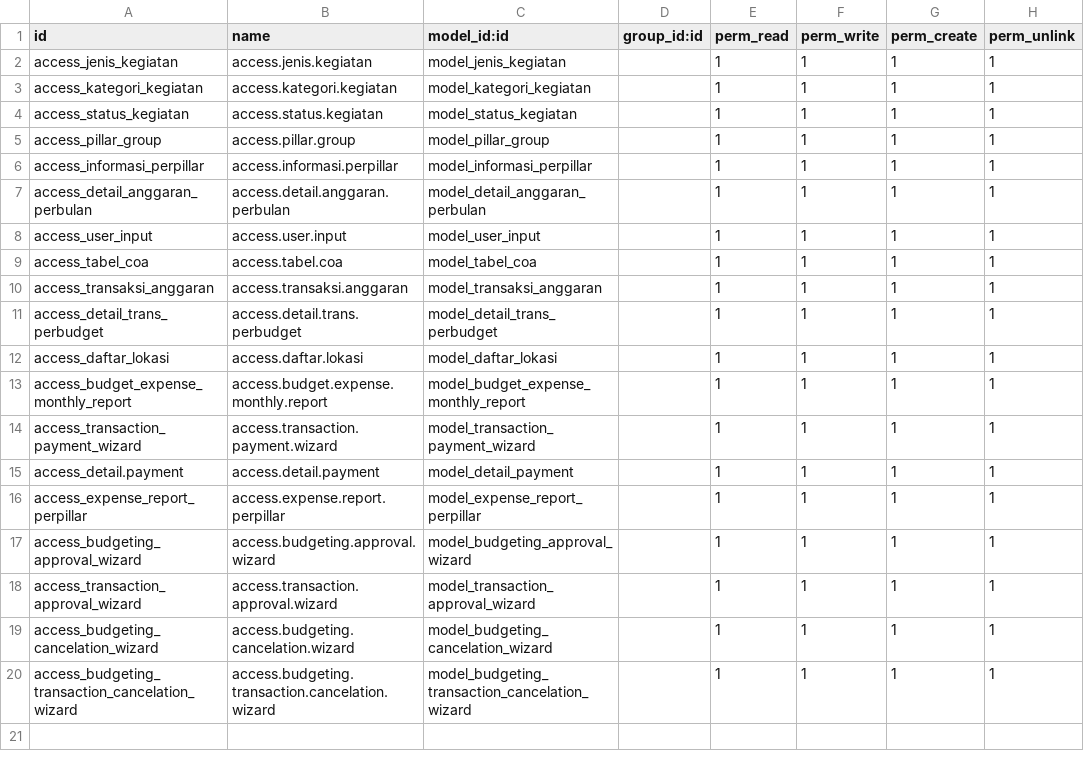
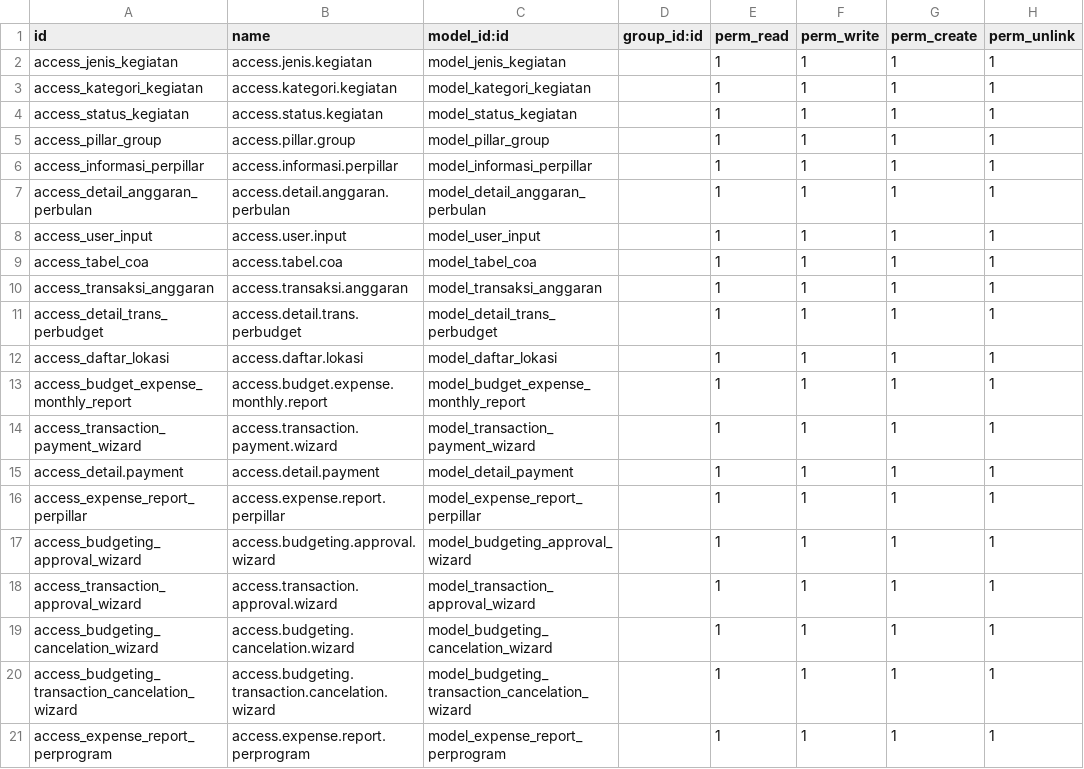
Before and after one commit to triadiap/odoo_oa, a CSV file: mod_gag_ppm/security/ir.model.access.csv, drawn as a sheet; the diff names each change by its address in the sheet, - before the commit and + after, or states it on an @@ line.

```diff
--- a/mod_gag_ppm/security/ir.model.access.csv
+++ b/mod_gag_ppm/security/ir.model.access.csv
+row 21: access_expense_report_perprogram | access.expense.report.perprogram | model_expense_report_perprogram |  | 1 | 1 | 1 | 1
```
Also changed, not shown: 10 other files.
